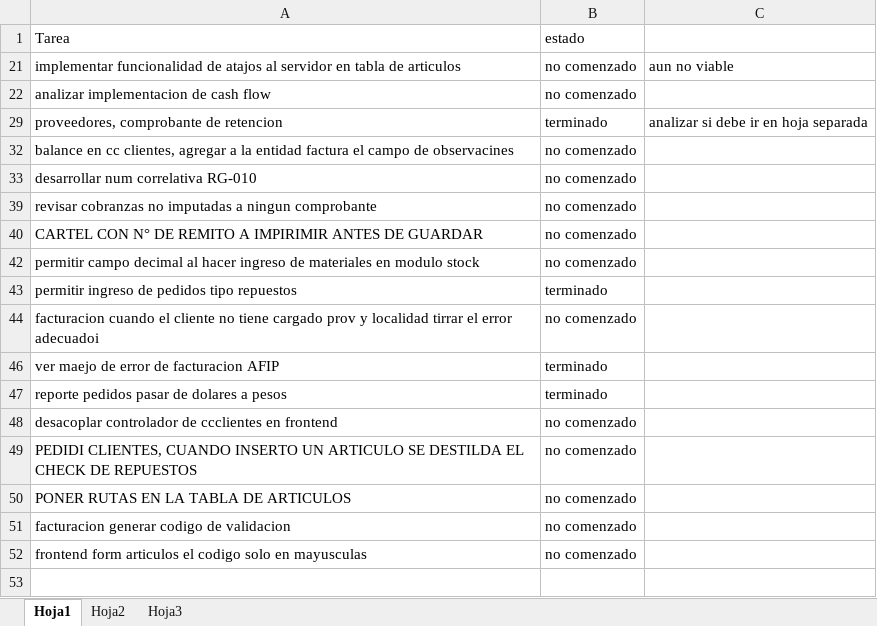
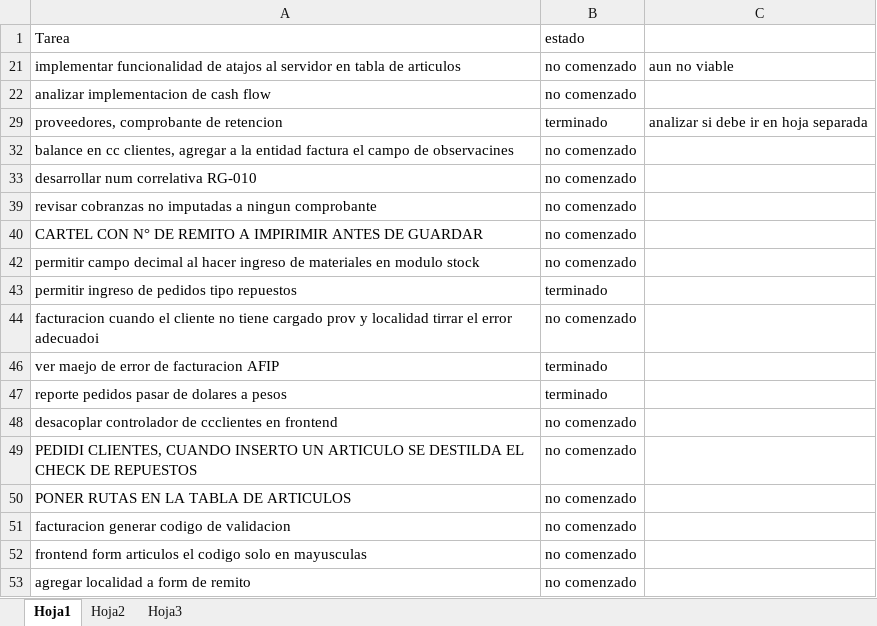
Before and after one commit to laureano23/bpApp, an Excel workbook: Backlog.xlsx, sheet Hoja1, drawn as a sheet; values as stored, in another font and other column widths than the file's, no borders; conditional formats not drawn; the diff names each change by its address in the sheet, - before the commit and + after, or states it on an @@ line.

```diff
--- a/Backlog.xlsx (sheet Hoja1)
+++ b/Backlog.xlsx (sheet Hoja1)
+row 53: agregar localidad a form de remito | no comenzado
```
Also changed, not shown: 2 other files.
